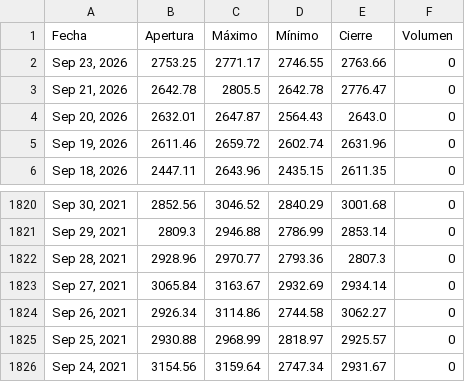
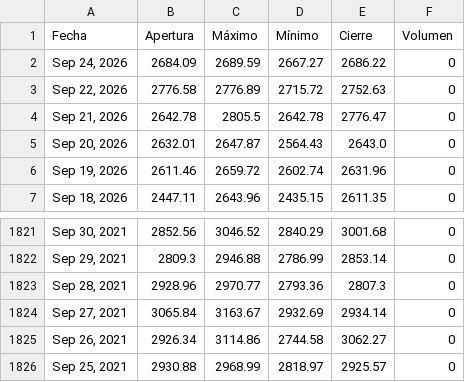
Before and after one commit to ElizabethAlzateM/ProyectoIntegrado5, a CSV file: src/proyecto/static/data/historical.csv, drawn as a sheet; only a part is shown, gaps mark what is left out; removed rows and columns are numbered as before the commit, all else as after; the diff names each change by its address in the sheet, - before the commit and + after, or states it on an @@ line.

```diff
--- a/src/proyecto/static/data/historical.csv
+++ b/src/proyecto/static/data/historical.csv
-row 2: Sep 23, 2026 | 2753.25 | 2771.17 | 2746.55 | 2763.66 | 0
+row 2: Sep 24, 2026 | 2684.09 | 2689.59 | 2667.27 | 2686.22 | 0
+row 3: Sep 22, 2026 | 2776.58 | 2776.89 | 2715.72 | 2752.63 | 0
-row 1826: Sep 24, 2021 | 3154.56 | 3159.64 | 2747.34 | 2931.67 | 0
```
Also changed, not shown: 2 other files.
